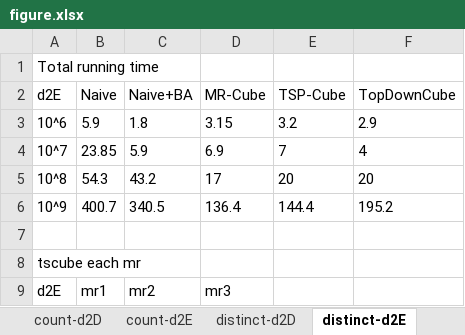
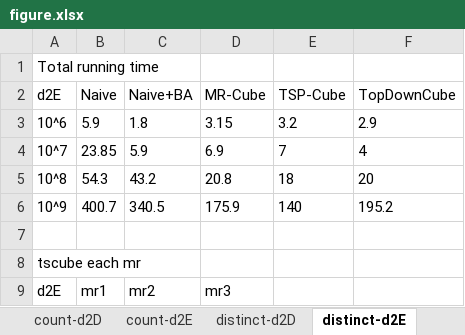
Before and after one commit to abcdmyz/MT, an Excel workbook: exp_result/figure.xlsx, sheet distinct-d2E, drawn as a sheet; only a part is shown; values as stored, in another font and other column widths than the file's, no borders; charts and pictures not drawn; the diff names each change by its address in the sheet, - before the commit and + after, or states it on an @@ line.

```diff
--- a/exp_result/figure.xlsx (sheet distinct-d2E)
+++ b/exp_result/figure.xlsx (sheet distinct-d2E)
-D5 (MR-Cube): 17
+D5 (MR-Cube): 20.8
-E5 (TSP-Cube): 20
+E5 (TSP-Cube): 18
-D6 (MR-Cube): 136.4
+D6 (MR-Cube): 175.9
-E6 (TSP-Cube): 144.4
+E6 (TSP-Cube): 140
```
Also changed, not shown: sheet distinct-d2D, charts or pictures, exp_result/d1_distinct_sysucloud.xlsx, 4 other files.
